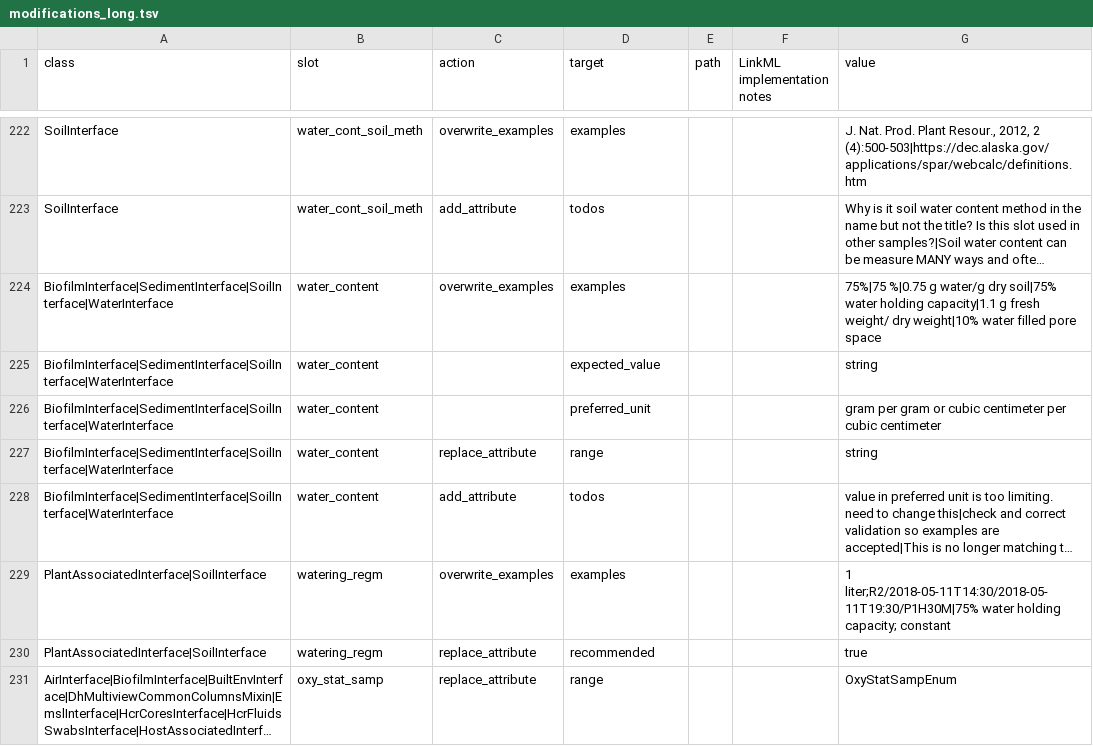
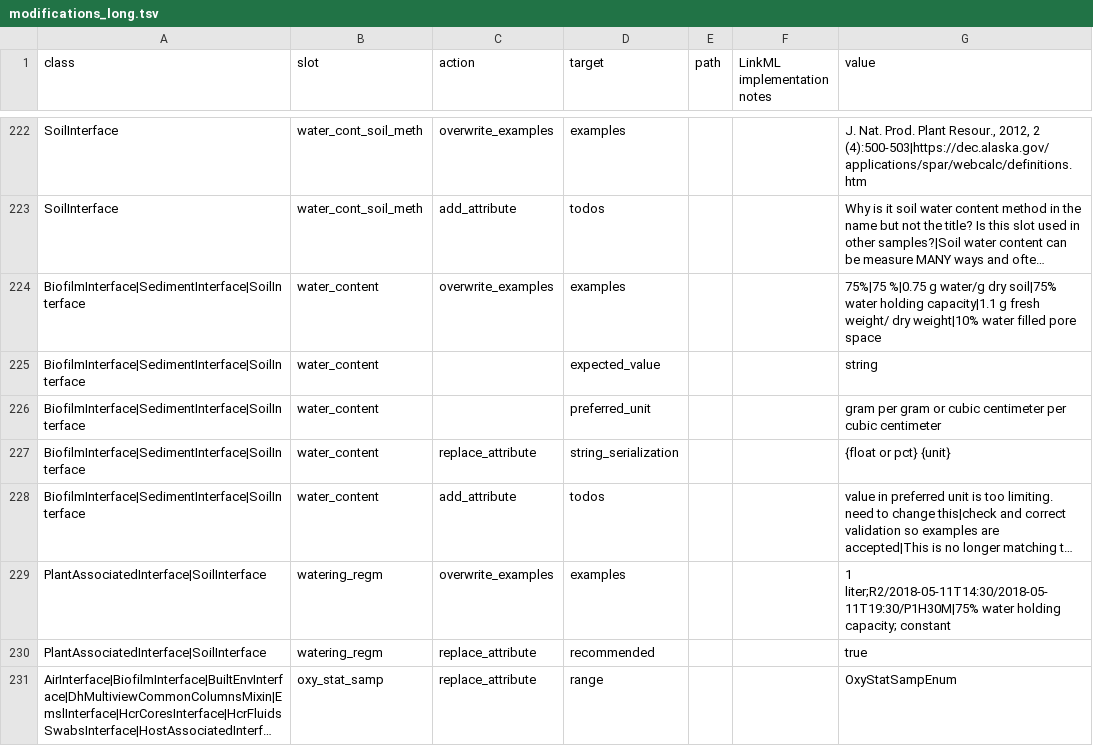
Before and after one commit to microbiomedata/submission-schema, a TSV file: sheets_and_friends/tsv_in/modifications_long.tsv, drawn as a sheet; only a part is shown, gaps mark what is left out; long unchanged cells end in …; the diff names each change by its address in the sheet, - before the commit and + after, or states it on an @@ line.

```diff
--- a/sheets_and_friends/tsv_in/modifications_long.tsv
+++ b/sheets_and_friends/tsv_in/modifications_long.tsv
-A224:A228 (class): BiofilmInterface|SedimentInterface|SoilInterface|WaterInterface
+A224:A228 (class): BiofilmInterface|SedimentInterface|SoilInterface
-D227 (target): range
+D227 (target): string_serialization
-G227 (value): string
+G227 (value): {float or pct} {unit}
```
Also changed, not shown: sheets_and_friends/tsv_in/validation_converter.tsv, 19 other files.
